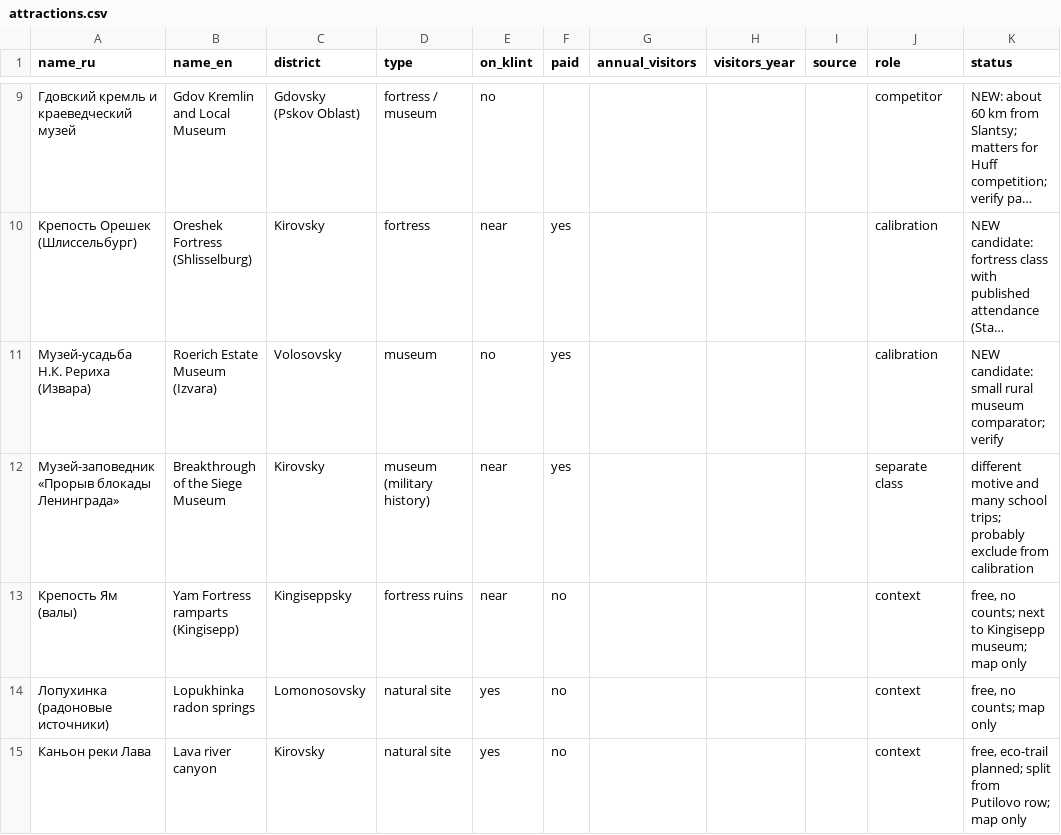
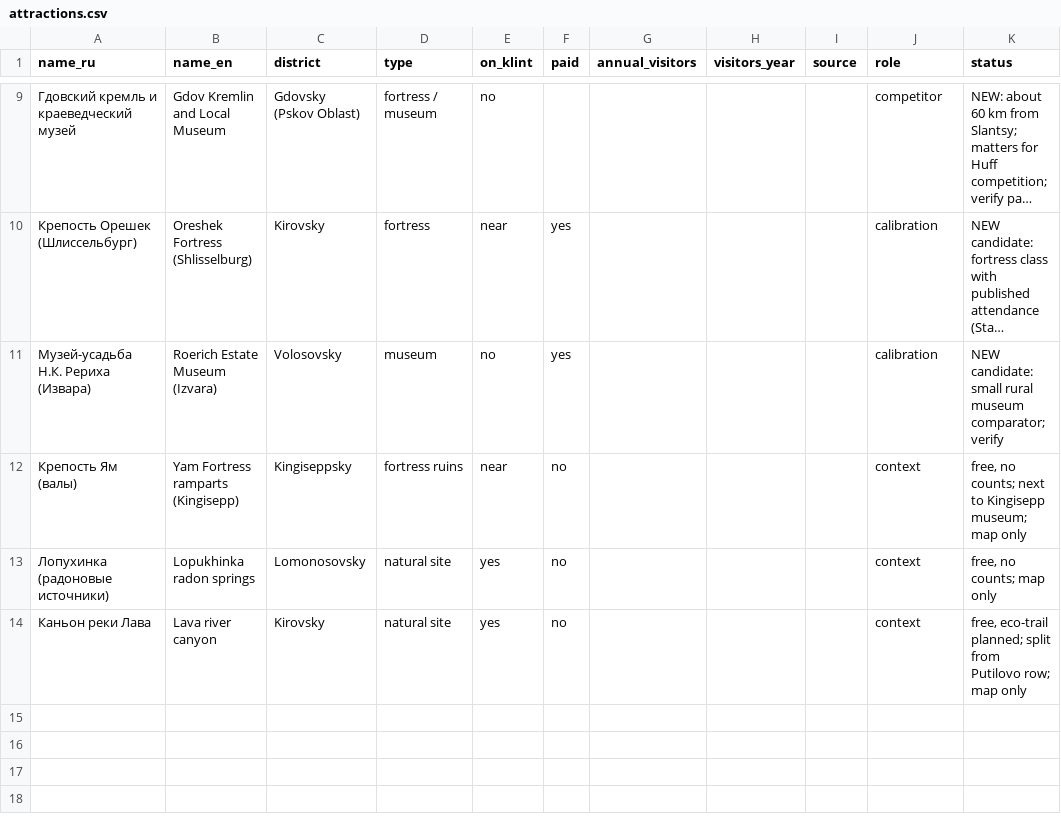
Before and after one commit to evelina-kalugina/klint-visitor-demand-model, a CSV file: data/attractions.csv, drawn as a sheet; only a part is shown, gaps mark what is left out; long unchanged cells end in ….

```diff
--- a/data/attractions.csv
+++ b/data/attractions.csv
@@ -11,3 +11,2 @@ name_ru,name_en,district,type,on_klint,paid,annual_visitors,visitors_year,source
 Музей-усадьба Н.К. Рериха (Извара),Roerich Estate Museum (Izvara),Volosovsky,museum,no,yes,,,,calibration,NEW candidate: small rural museum comparator; verify
-Музей-заповедник «Прорыв блокады Ленинграда»,Breakthrough of the Siege Museum,Kirovsky,museum (military history),near,yes,,,,separate class,different motive and many school trips; probably exclude from calibration
 Крепость Ям (валы),Yam Fortress ramparts (Kingisepp),Kingiseppsky,fortress ruins,near,no,,,,context,"free, no counts; next to Kingisepp museum; map only"
```
Also changed, not shown: 2 other files.
